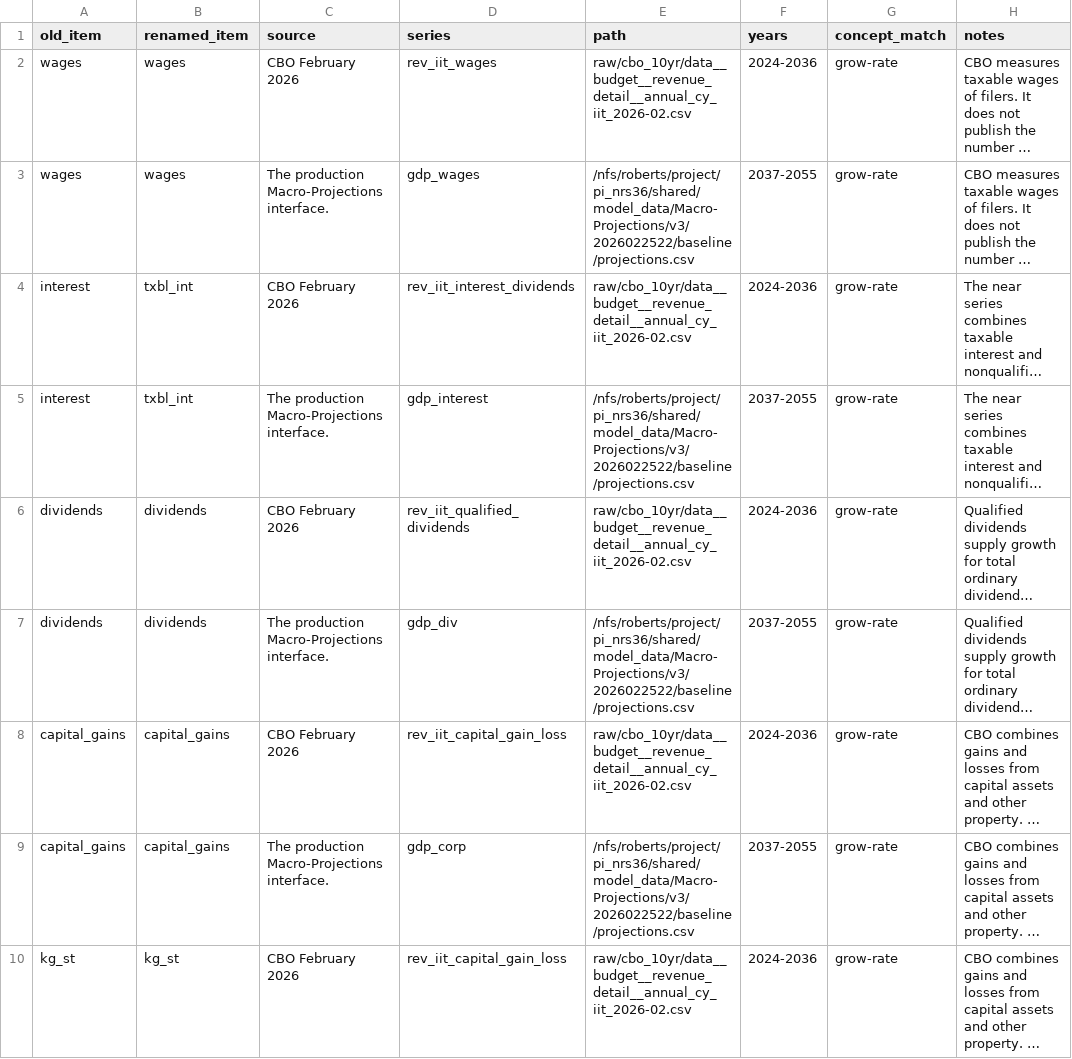
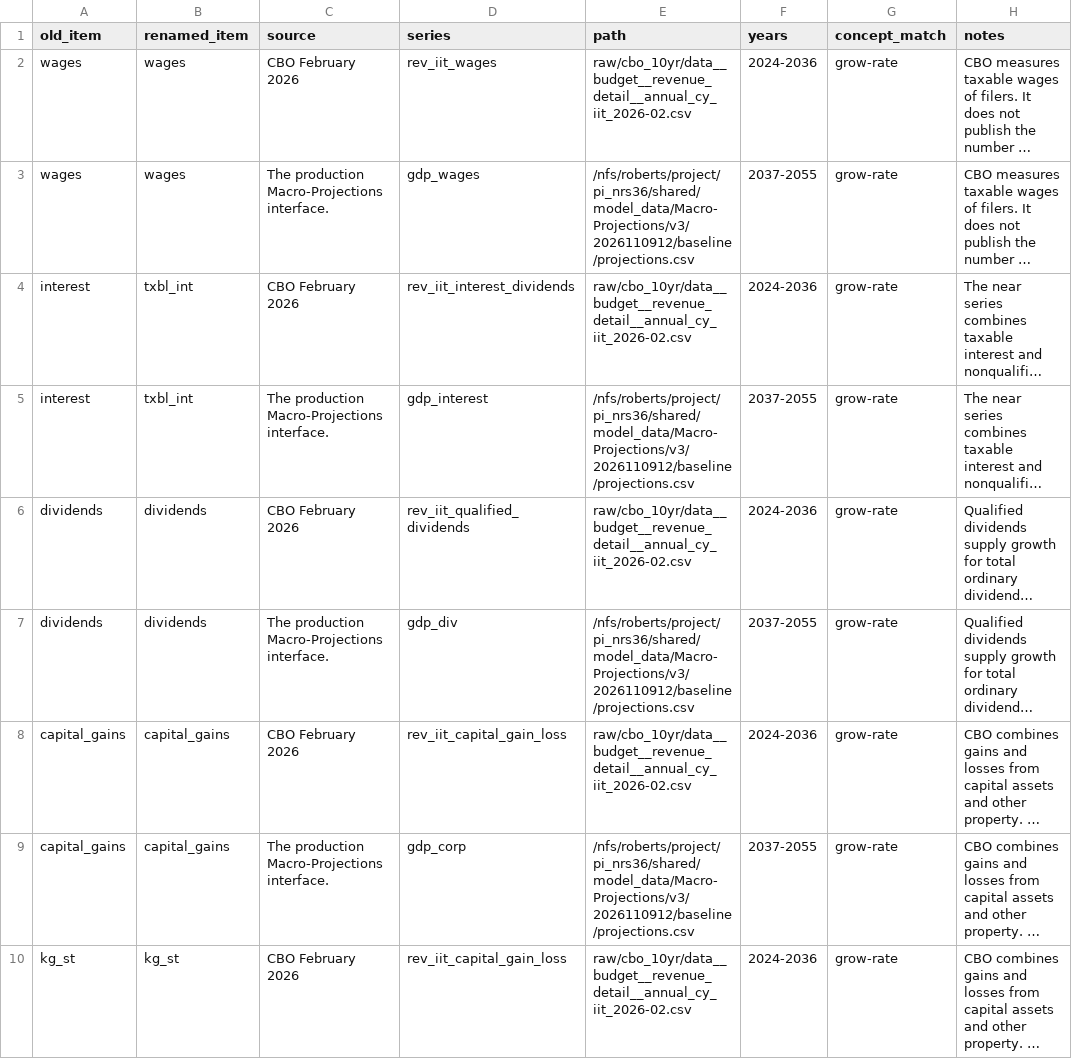
Before and after one commit to Budget-Lab-Yale/Tax-Data, a CSV file: research/rebuild/resources/projection_growth_mapping.csv, drawn as a sheet; only a part is shown; long unchanged cells end in …; the diff covers the shown part only; the diff names each change by its address in the sheet, - before the commit and + after, or states it on an @@ line.

```diff
--- a/research/rebuild/resources/projection_growth_mapping.csv
+++ b/research/rebuild/resources/projection_growth_mapping.csv
-E3 (path): /nfs/roberts/project/pi_nrs36/shared/model_data/Macro-Projections/v3/2026022522/baseline/projections.csv
+E3 (path): /nfs/roberts/project/pi_nrs36/shared/model_data/Macro-Projections/v3/2026110912/baseline/projections.csv
-E5 (path): /nfs/roberts/project/pi_nrs36/shared/model_data/Macro-Projections/v3/2026022522/baseline/projections.csv
+E5 (path): /nfs/roberts/project/pi_nrs36/shared/model_data/Macro-Projections/v3/2026110912/baseline/projections.csv
-E7 (path): /nfs/roberts/project/pi_nrs36/shared/model_data/Macro-Projections/v3/2026022522/baseline/projections.csv
+E7 (path): /nfs/roberts/project/pi_nrs36/shared/model_data/Macro-Projections/v3/2026110912/baseline/projections.csv
-E9 (path): /nfs/roberts/project/pi_nrs36/shared/model_data/Macro-Projections/v3/2026022522/baseline/projections.csv
+E9 (path): /nfs/roberts/project/pi_nrs36/shared/model_data/Macro-Projections/v3/2026110912/baseline/projections.csv
```
Also changed, not shown: 118 edited cells elsewhere in this file, research/rebuild/resources/growth/macro_long_run.csv, research/rebuild/resources/growth/sources.csv, 2 other files.
